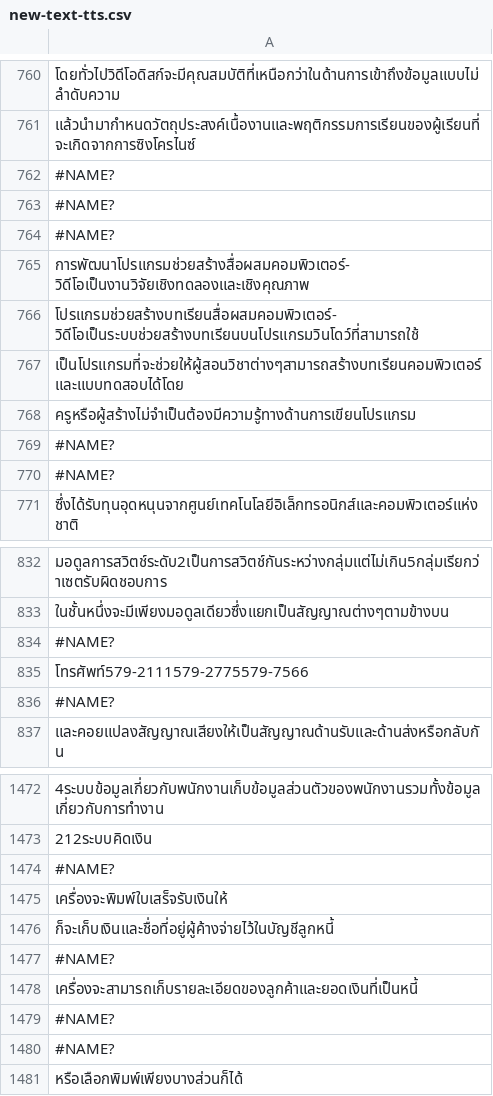
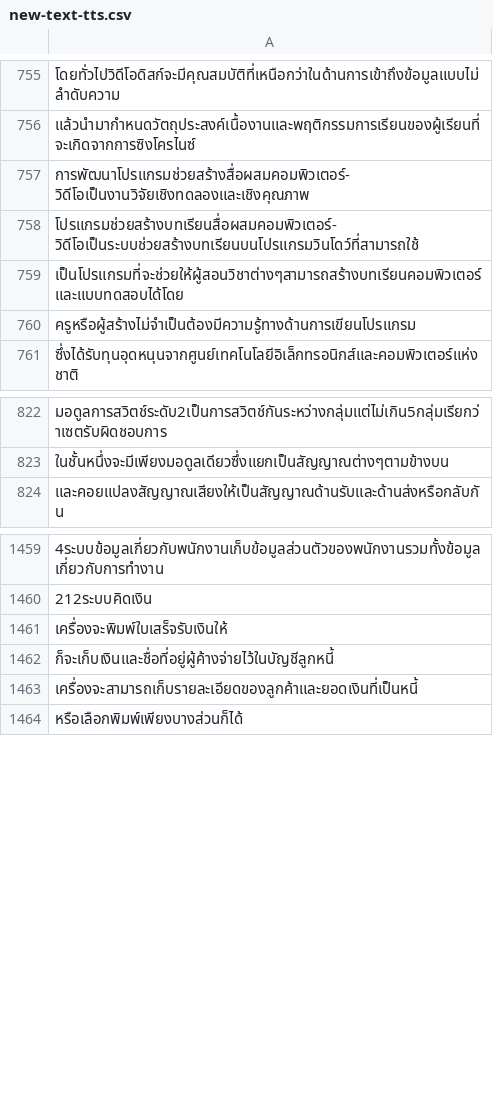
Before and after one commit to project2you/tts-thai-10sec, a CSV file: new-text-tts.csv, drawn as a sheet; only a part is shown, gaps mark what is left out; the diff covers the shown part only.

Commit message:
Update new-text-tts.csv

```diff
--- a/new-text-tts.csv
+++ b/new-text-tts.csv
@@ -761,5 +756,2 @@
 แล้วนำมากำหนดวัตถุประสงค์เนื้องานและพฤติกรรมการเรียนของผู้เรียนที่จะเกิดจากการซิงโครไนซ์
-#NAME?
-#NAME?
-#NAME?
 การพัฒนาโปรแกรมช่วยสร้างสื่อผสมคอมพิวเตอร์-วิดีโอเป็นงานวิจัยเชิงทดลองและเชิงคุณภาพ
@@ -768,4 +760,2 @@
 ครูหรือผู้สร้างไม่จำเป็นต้องมีความรู้ทางด้านการเขียนโปรแกรม
-#NAME?
-#NAME?
 ซึ่งได้รับทุนอุดหนุนจากศูนย์เทคโนโลยีอิเล็กทรอนิกส์และคอมพิวเตอร์แห่งชาติ
@@ -833,5 +823,2 @@
 ในชั้นหนึ่งจะมีเพียงมอดูลเดียวซึ่งแยกเป็นสัญญาณต่างๆตามข้างบน
-#NAME?
-โทรศัพท์579-2111579-2775579-7566
-#NAME?
 และคอยแปลงสัญญาณเสียงให้เป็นสัญญาณด้านรับและด้านส่งหรือกลับกัน
@@ -1473,9 +1460,5 @@
 212ระบบคิดเงิน
-#NAME?
 เครื่องจะพิมพ์ใบเสร็จรับเงินให้
 ก็จะเก็บเงินและชื่อที่อยู่ผู้ค้างจ่ายไว้ในบัญชีลูกหนี้
-#NAME?
 เครื่องจะสามารถเก็บรายละเอียดของลูกค้าและยอดเงินที่เป็นหนี้
-#NAME?
-#NAME?
 หรือเลือกพิมพ์เพียงบางส่วนก็ได้
```
Also changed, not shown: 10 removed rows elsewhere in this file.
